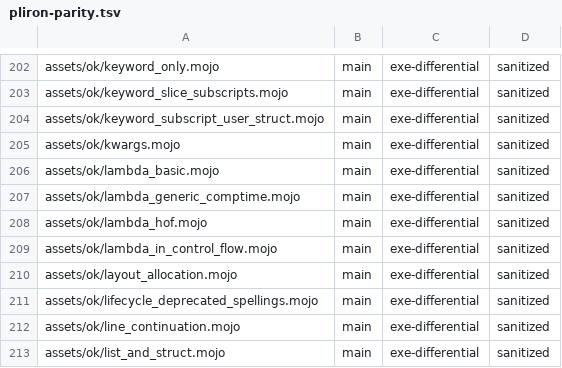
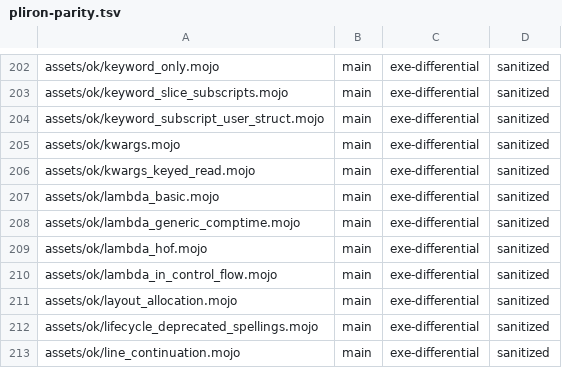
Before and after one commit to bpr/mojito, a TSV file: conformance/pliron-parity.tsv, drawn as a sheet; only a part is shown, gaps mark what is left out; the shorter side is filled out with more unchanged rows; the diff names each change by its address in the sheet, - before the commit and + after, or states it on an @@ line.

```diff
--- a/conformance/pliron-parity.tsv
+++ b/conformance/pliron-parity.tsv
+row 206: assets/ok/kwargs_keyed_read.mojo | main | exe-differential | sanitized
```
Also changed, not shown: conformance/assets-mojo-rejects.tsv, conformance/pliron-scalar.tsv, 13 other files.
